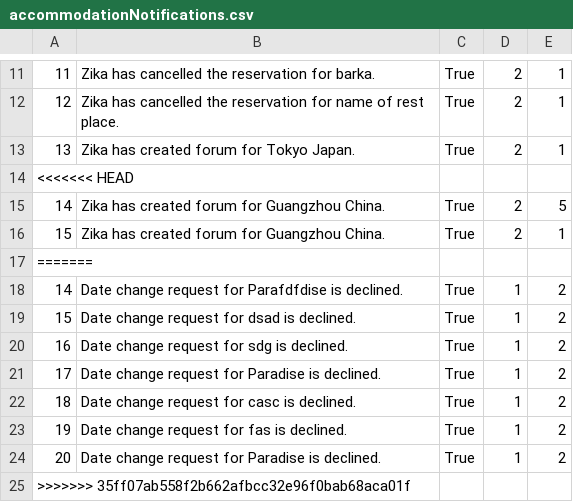
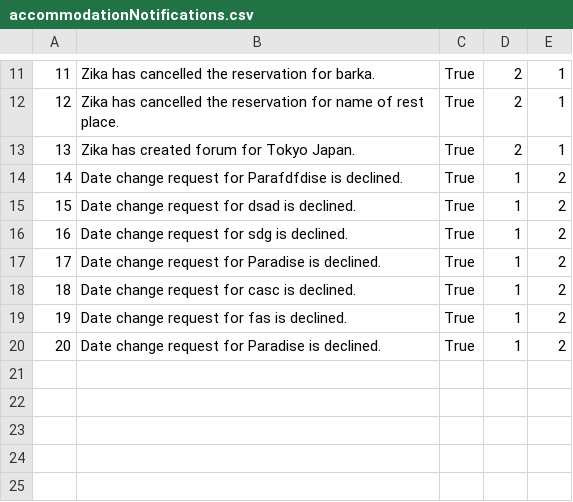
Before and after one commit to alexadjukic/SIMS-Project, a CSV file: InitialProject/InitialProject/Resources/Data/accommodationNotifications.csv, drawn as a sheet; only a part is shown, gaps mark what is left out.

Commit message:
merge: solve merge

```diff
--- a/InitialProject/InitialProject/Resources/Data/accommodationNotifications.csv
+++ b/InitialProject/InitialProject/Resources/Data/accommodationNotifications.csv
@@ -13,6 +13,2 @@
 13|Zika has created forum for Tokyo  Japan.|True|2|1
-<<<<<<< HEAD
-14|Zika has created forum for Guangzhou  China.|True|2|5
-15|Zika has created forum for Guangzhou  China.|True|2|1
-=======
 14|Date change request for Parafdfdise is declined.|True|1|2
@@ -24,2 +20 @@
 20|Date change request for Paradise is declined.|True|1|2
->>>>>>> 35ff07ab558f2b662afbcc32e96f0bab68aca01f
```
